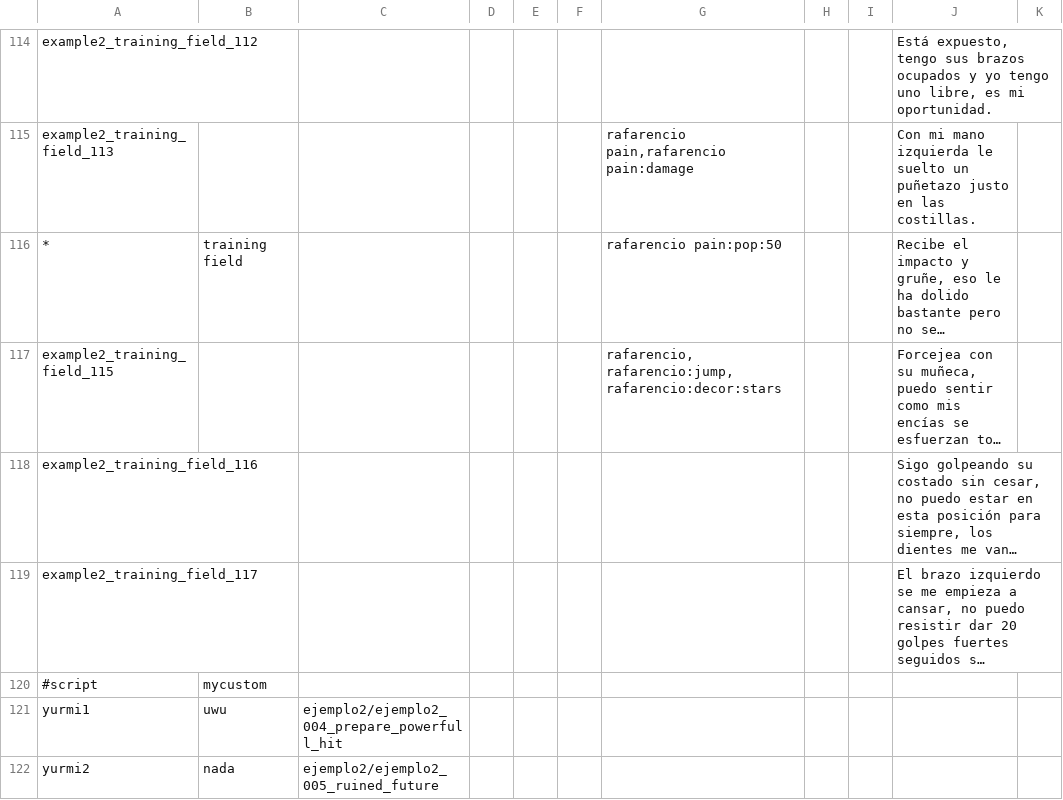
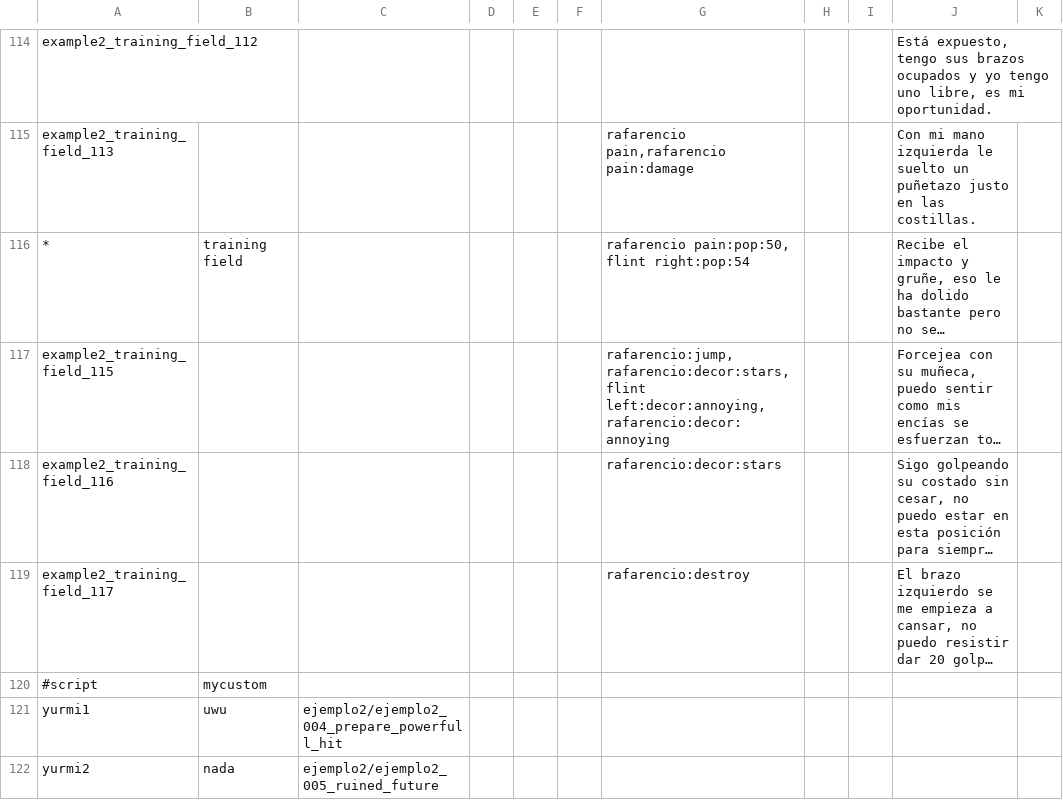
Before and after one commit to Atlantox/atlax-renpy, a CSV file: game/scenes/ejemplo2/ejemplo2_001_training_field.csv, drawn as a sheet; only a part is shown, gaps mark what is left out; long unchanged cells end in …; the diff names each change by its address in the sheet, - before the commit and + after, or states it on an @@ line.

```diff
--- a/game/scenes/ejemplo2/ejemplo2_001_training_field.csv
+++ b/game/scenes/ejemplo2/ejemplo2_001_training_field.csv
-G116: rafarencio pain:pop:50
+G116: rafarencio pain:pop:50, flint right:pop:54
-G117: rafarencio, rafarencio:jump, rafarencio:decor:stars
+G117: rafarencio:jump, rafarencio:decor:stars, flint left:decor:annoying, rafarencio:decor:annoying
-G118: (empty)
+G118: rafarencio:decor:stars
-G119: (empty)
+G119: rafarencio:destroy
```
Also changed, not shown: 9 other files.
